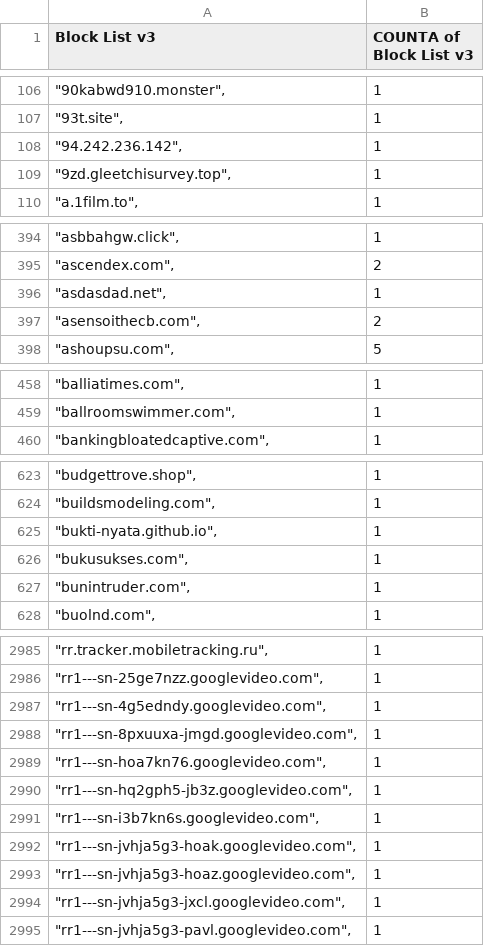
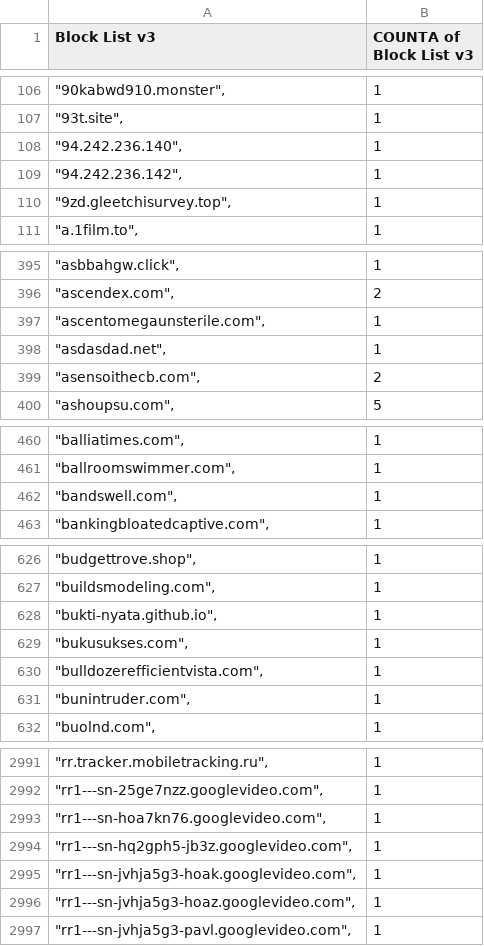
Before and after one commit to meganerasam/blocklist, a CSV file: blocklist.csv, drawn as a sheet; only a part is shown, gaps mark what is left out; removed rows and columns are numbered as before the commit, all else as after; the diff covers the shown part only; the diff names each change by its address in the sheet, - before the commit and + after, or states it on an @@ line.

```diff
--- a/blocklist.csv
+++ b/blocklist.csv
+row 108: "94.242.236.140", | 1
+row 397: "ascentomegaunsterile.com", | 1
+row 462: "bandswell.com", | 1
+row 630: "bulldozerefficientvista.com", | 1
-row 2987: "rr1---sn-4g5edndy.googlevideo.com", | 1
-row 2988: "rr1---sn-8pxuuxa-jmgd.googlevideo.com", | 1
-row 2991: "rr1---sn-i3b7kn6s.googlevideo.com", | 1
-row 2994: "rr1---sn-jvhja5g3-jxcl.googlevideo.com", | 1
```
Also changed, not shown: 4 added rows, 5 removed rows and 2 edited cells elsewhere in this file.
